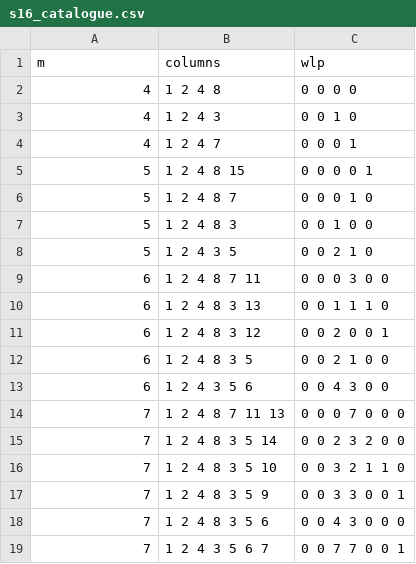
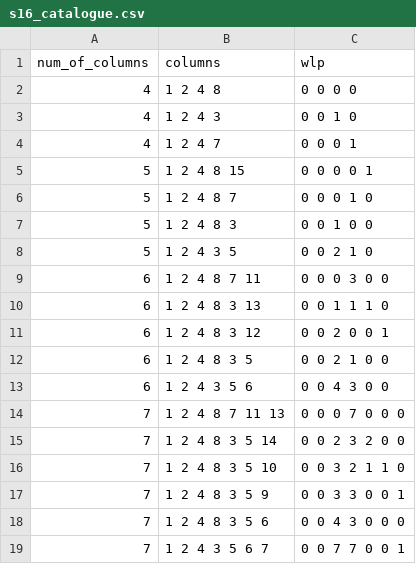
Before and after one commit to hengtseChou/master-thesis, a CSV file: s16/s16_catalogue.csv (was s16_catalogue.csv), drawn as a sheet.

```diff
--- a/s16_catalogue.csv
+++ b/s16/s16_catalogue.csv
@@ -1,2 +1,2 @@
-"m","columns","wlp"
+"num_of_columns","columns","wlp"
 "4","1 2 4 8","0 0 0 0"
```
Also changed, not shown: s32/s32_catalogue.csv, 3 other files.
